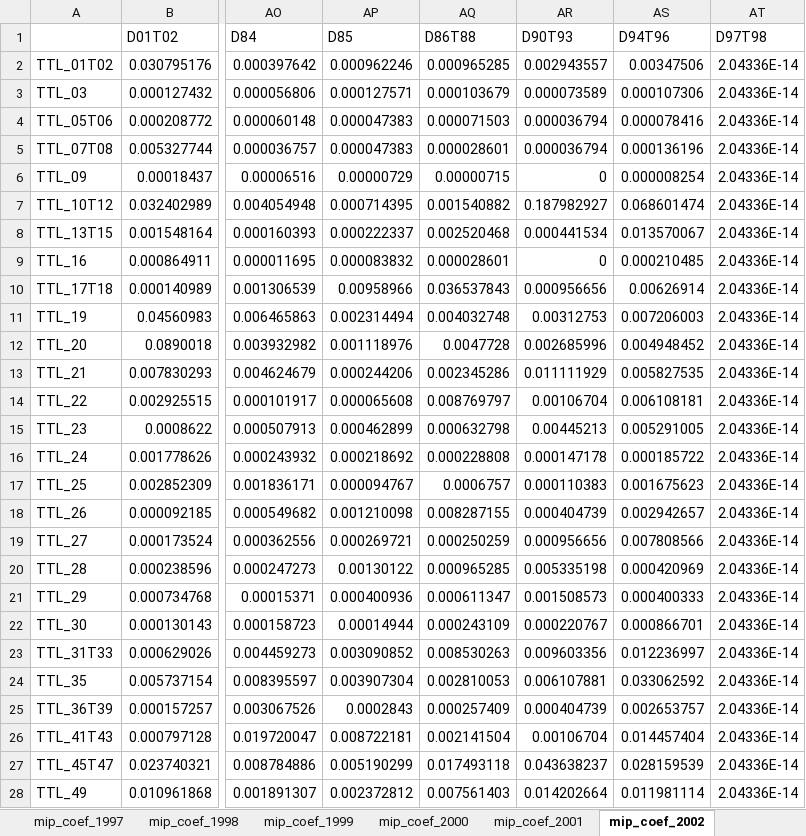
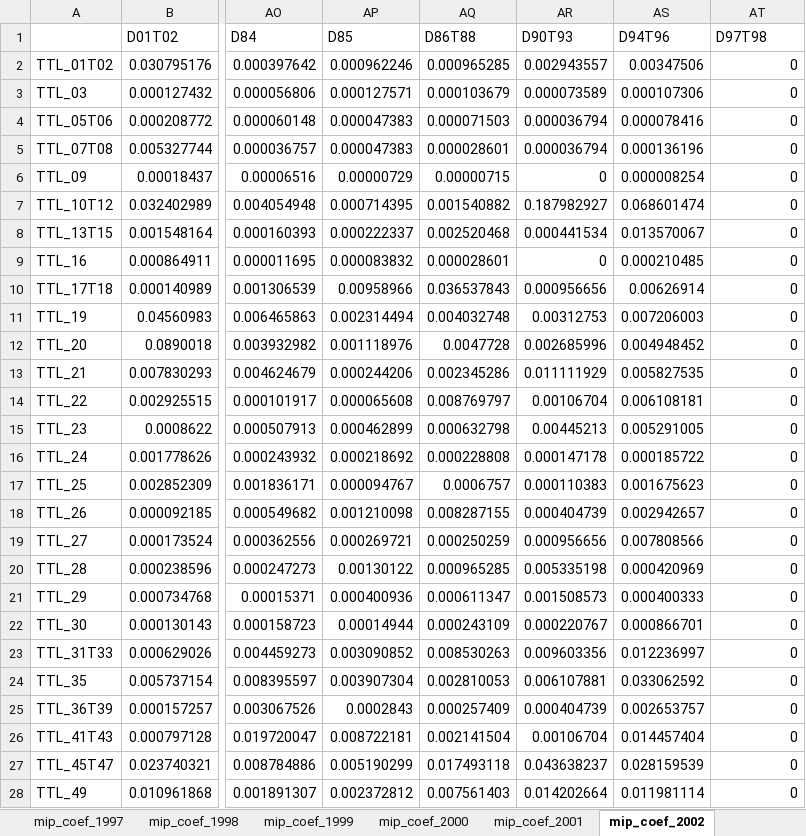
Before and after one commit to paulo-icaro/MIP-OECD, an Excel workbook: mip_coef.xlsx, sheet mip_coef_2002, drawn as a sheet; only a part is shown, gaps mark what is left out; values as stored, in another font and other column widths than the file's, no borders; the diff covers the shown part only; the diff names each change by its address in the sheet, - before the commit and + after, or states it on an @@ line.

```diff
--- a/mip_coef.xlsx (sheet mip_coef_2002)
+++ b/mip_coef.xlsx (sheet mip_coef_2002)
-AT2:AT28 (D97T98): 2.04336E-14
+AT2:AT28 (D97T98): 0
```
Also changed, not shown: 1 added row, 1 removed row and 17 edited cells elsewhere in this sheet, sheet mip_coef_2001, sheet mip_coef_2003, sheet mip_coef_2000, sheet mip_coef_2004, sheet mip_coef_1999, sheet mip_coef_2005, 17 more sheets, mip_outputs.xlsx, mip_sectors.xlsx, 4 other files.
